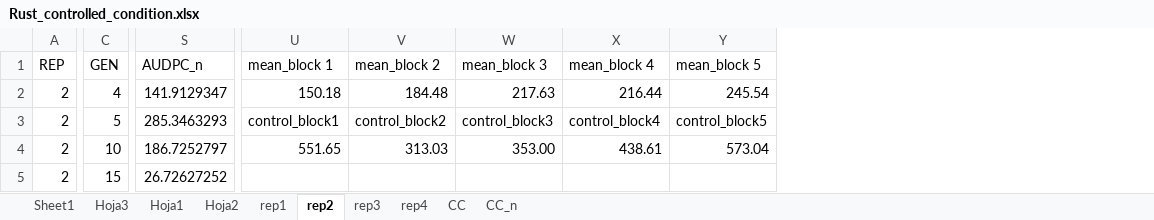
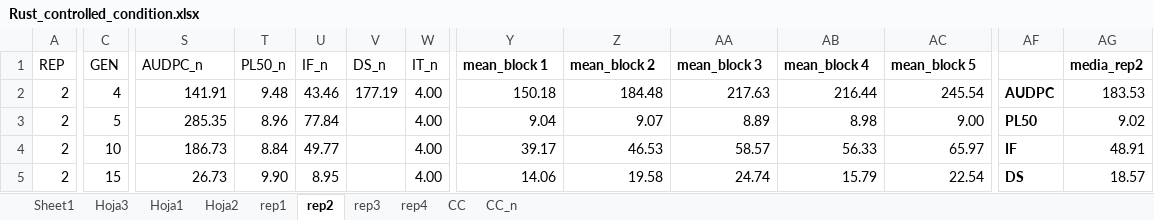
Before and after one commit to SalvaOsuna/Rust-collection, an Excel workbook: data/Rust_controlled_condition.xlsx, sheet rep2, drawn as a sheet; only a part is shown, gaps mark what is left out; values as stored, in another font and other column widths than the file's, no borders; addresses are those after the commit; the diff covers the shown part only; the diff names each change by its address in the sheet, - before the commit and + after, or states it on an @@ line.

```diff
--- a/data/Rust_controlled_condition.xlsx (sheet rep2)
+++ b/data/Rust_controlled_condition.xlsx (sheet rep2)
+column T (PL50_n), rows 2-5: 9.48 | 8.96 | 8.84 | 9.90
+column U (IF_n), rows 2-5: 43.46 | 77.84 | 49.77 | 8.95
+column V (DS_n), row 2: 177.19
+column W (IT_n), rows 2-5: all 4.00
+column AF, rows 2-5: AUDPC | PL50 | IF | DS
+column AG (media_rep2), rows 2-5: 183.53 | 9.02 | 48.91 | 18.57
-Y1:AC1 bold: off
+Y1:AC1 bold: on
-S2 (AUDPC_n): 141.9129347
+S2 (AUDPC_n): 141.91
-S3 (AUDPC_n): 285.3463293
+S3 (AUDPC_n): 285.35
-Y3 (mean_block 1): control_block1
+Y3 (mean_block 1): 9.04
-Z3 (mean_block 2): control_block2
+Z3 (mean_block 2): 9.07
-AA3 (mean_block 3): control_block3
+AA3 (mean_block 3): 8.89
-AB3 (mean_block 4): control_block4
+AB3 (mean_block 4): 8.98
-AC3 (mean_block 5): control_block5
+AC3 (mean_block 5): 9.00
-S4 (AUDPC_n): 186.7252797
+S4 (AUDPC_n): 186.73
-Y4 (mean_block 1): 551.65
+Y4 (mean_block 1): 39.17
-Z4 (mean_block 2): 313.03
+Z4 (mean_block 2): 46.53
-AA4 (mean_block 3): 353.00
+AA4 (mean_block 3): 58.57
-AB4 (mean_block 4): 438.61
+AB4 (mean_block 4): 56.33
-AC4 (mean_block 5): 573.04
+AC4 (mean_block 5): 65.97
-S5 (AUDPC_n): 26.72627252
+S5 (AUDPC_n): 26.73
-Y5 (mean_block 1): (empty)
+Y5 (mean_block 1): 14.06
-Z5 (mean_block 2): (empty)
+Z5 (mean_block 2): 19.58
-AA5 (mean_block 3): (empty)
+AA5 (mean_block 3): 24.74
-AB5 (mean_block 4): (empty)
+AB5 (mean_block 4): 15.79
-AC5 (mean_block 5): (empty)
+AC5 (mean_block 5): 22.54
```
Also changed, not shown: 384 edited cells and cell formats elsewhere in this sheet, sheet CC_n, sheet rep1, sheet rep3, sheet rep4, formulas that keep their value, 1 other file.
